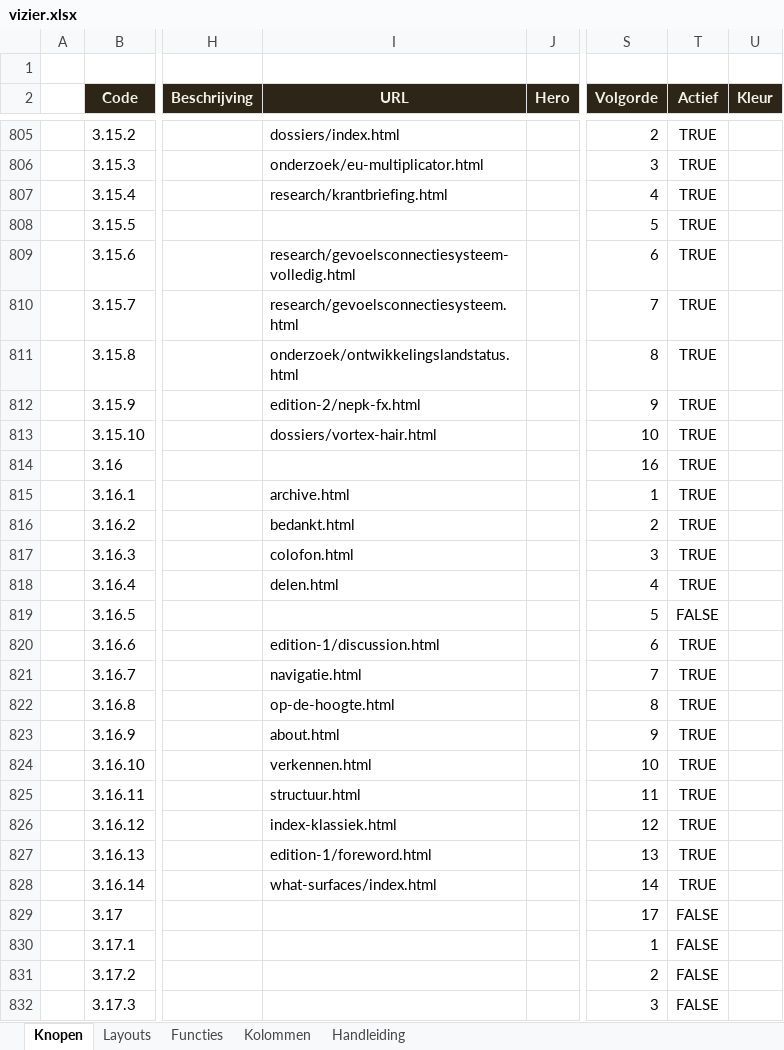
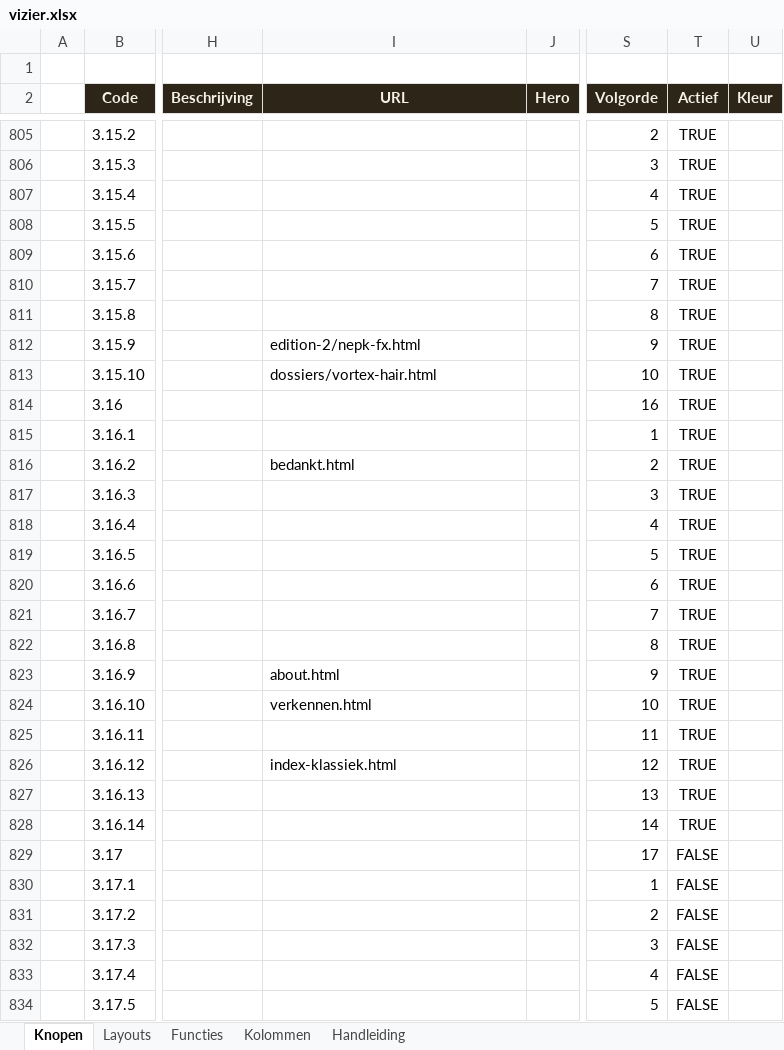
Before and after one commit to koosvanM/openvizier, an Excel workbook: nl/_data/vizier.xlsx, sheet Knopen, drawn as a sheet; only a part is shown, gaps mark what is left out; the shorter side is filled out with more unchanged rows; values as stored, in another font and other column widths than the file's, no borders; the diff covers the shown part only; the diff names each change by its address in the sheet, - before the commit and + after, or states it on an @@ line.

```diff
--- a/nl/_data/vizier.xlsx (sheet Knopen)
+++ b/nl/_data/vizier.xlsx (sheet Knopen)
-I805 (URL): dossiers/index.html
+I805 (URL): (empty)
-I806 (URL): onderzoek/eu-multiplicator.html
+I806 (URL): (empty)
-I807 (URL): research/krantbriefing.html
+I807 (URL): (empty)
-I809 (URL): research/gevoelsconnectiesysteem-volledig.html
+I809 (URL): (empty)
-I810 (URL): research/gevoelsconnectiesysteem.html
+I810 (URL): (empty)
-I811 (URL): onderzoek/ontwikkelingslandstatus.html
+I811 (URL): (empty)
-I815 (URL): archive.html
+I815 (URL): (empty)
-I817 (URL): colofon.html
+I817 (URL): (empty)
-I818 (URL): delen.html
+I818 (URL): (empty)
-T819 (Actief): FALSE
+T819 (Actief): TRUE
-I820 (URL): edition-1/discussion.html
+I820 (URL): (empty)
-I821 (URL): navigatie.html
+I821 (URL): (empty)
-I822 (URL): op-de-hoogte.html
+I822 (URL): (empty)
-I825 (URL): structuur.html
+I825 (URL): (empty)
-I827 (URL): edition-1/foreword.html
+I827 (URL): (empty)
-I828 (URL): what-surfaces/index.html
+I828 (URL): (empty)
```
Also changed, not shown: 61 edited cells elsewhere in this sheet.
